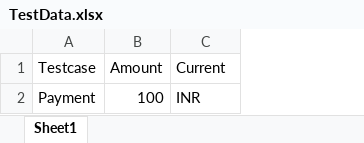
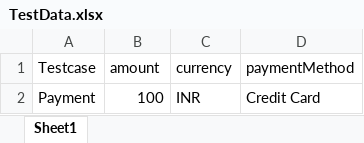
Before and after one commit to vardaanvb/fintech-services, an Excel workbook: Resources/TestData.xlsx, sheet Sheet1, drawn as a sheet; values as stored, in another font and other column widths than the file's, no borders; charts and pictures not drawn; the diff names each change by its address in the sheet, - before the commit and + after, or states it on an @@ line.

```diff
--- a/Resources/TestData.xlsx (sheet Sheet1)
+++ b/Resources/TestData.xlsx (sheet Sheet1)
+column D (paymentMethod), row 2: Credit Card
-B1: Amount
+B1: amount
-C1: Current
+C1: currency
```
Also changed, not shown: 3 other files.
